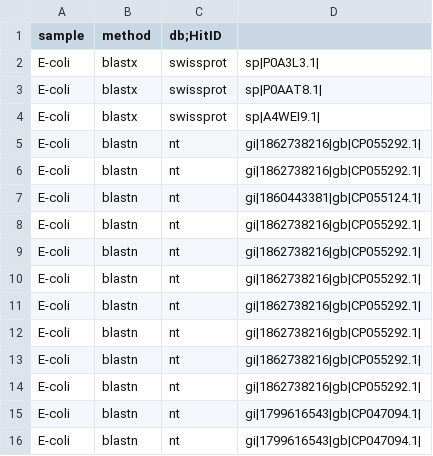
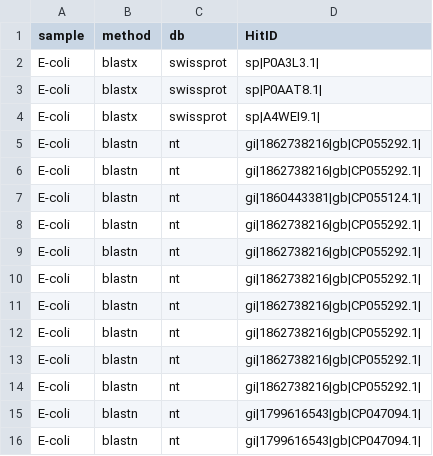
Before and after one commit to pedrohdemedeiros/teste_apache, a CSV file: teste_superset.csv, drawn as a sheet.

Commit message:
Update teste_superset.csv

```diff
--- a/teste_superset.csv
+++ b/teste_superset.csv
@@ -1,2 +1,2 @@
-sample,method,db;HitID
+sample,method,db,HitID
 E-coli,blastx,swissprot,sp|P0A3L3.1|
```
